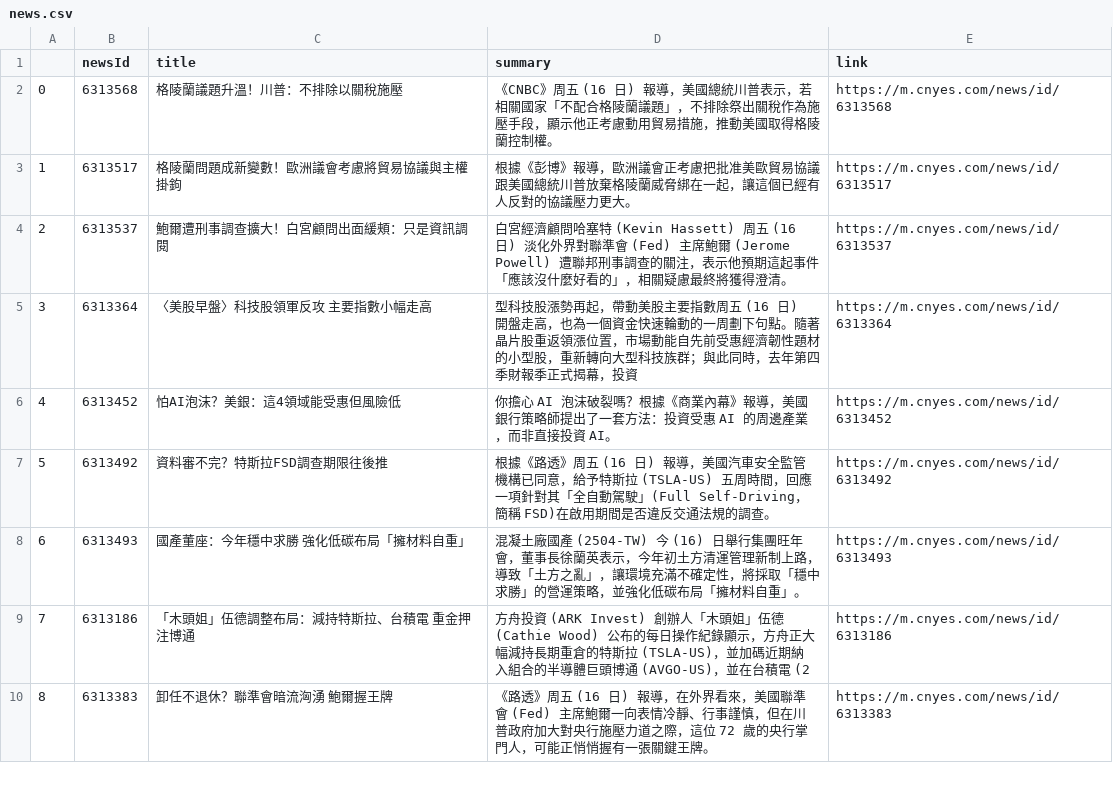
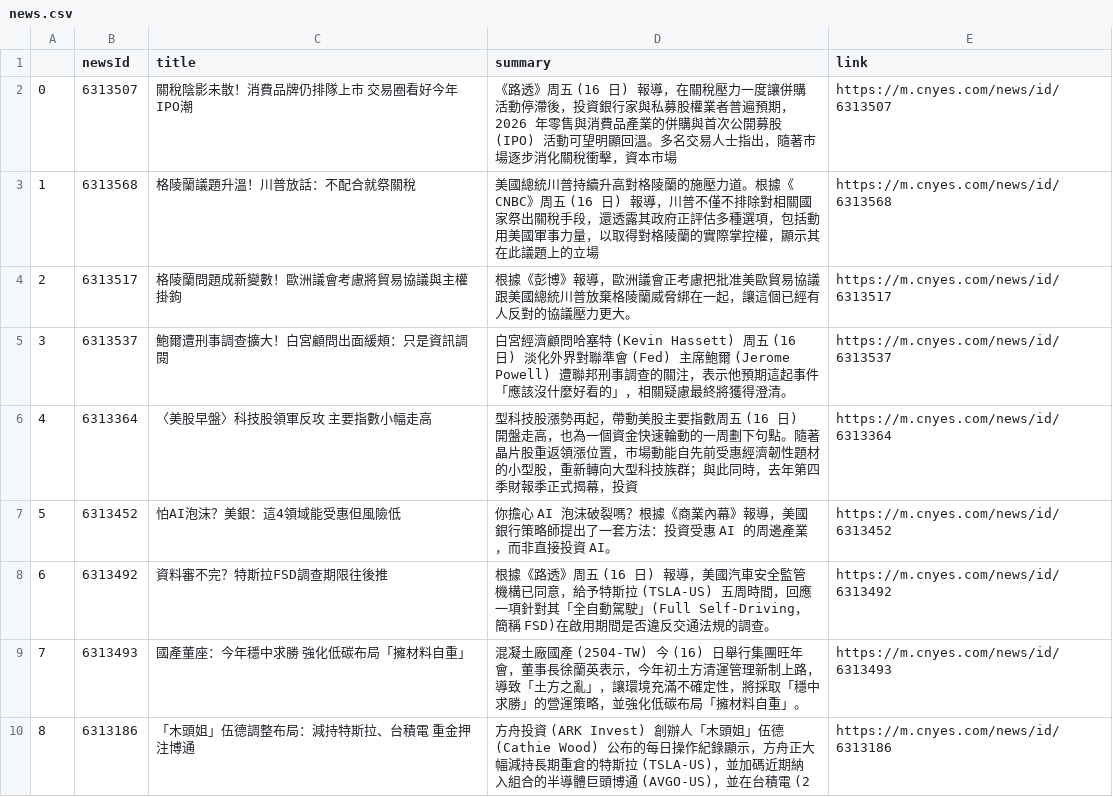
Before and after one commit to sonia9453/test_github_actions, a CSV file: news.csv, drawn as a sheet; only a part is shown; the shorter side is filled out with more unchanged rows; addresses are those after the commit; the diff names each change by its address in the sheet, - before the commit and + after, or states it on an @@ line.

Commit message:
更新鉅亨網

```diff
--- a/news.csv
+++ b/news.csv
+row 2: 0 | 6313507 | 關稅陰影未散！消費品牌仍排隊上市 交易圈看好今年IPO潮 | 《路透》周五 (16 日) 報導，在關稅壓力一度讓併購活動停滯後，投資銀行家與私募股權業者普遍預期，2026 年零售與消費品產業的併購與首次公開募股 (IPO) 活動可望明顯回溫。多名交易人士指出，隨著市場逐步消化關稅衝擊，資本市場 | https://m.cnyes.com/news/id/6313507
@@ column A renumbered from row 3 down @@
-C3 (title): 格陵蘭議題升溫！川普：不排除以關稅施壓
+C3 (title): 格陵蘭議題升溫！川普放話：不配合就祭關稅
-D3 (summary): 《CNBC》周五 (16 日) 報導，美國總統川普表示，若相關國家「不配合格陵蘭議題」，不排除祭出關稅作為施壓手段，顯示他正考慮動用貿易措施，推動美國取得格陵蘭控制權。
+D3 (summary): 美國總統川普持續升高對格陵蘭的施壓力道。根據《CNBC》周五 (16 日) 報導，川普不僅不排除對相關國家祭出關稅手段，還透露其政府正評估多種選項，包括動用美國軍事力量，以取得對格陵蘭的實際掌控權，顯示其在此議題上的立場
```
